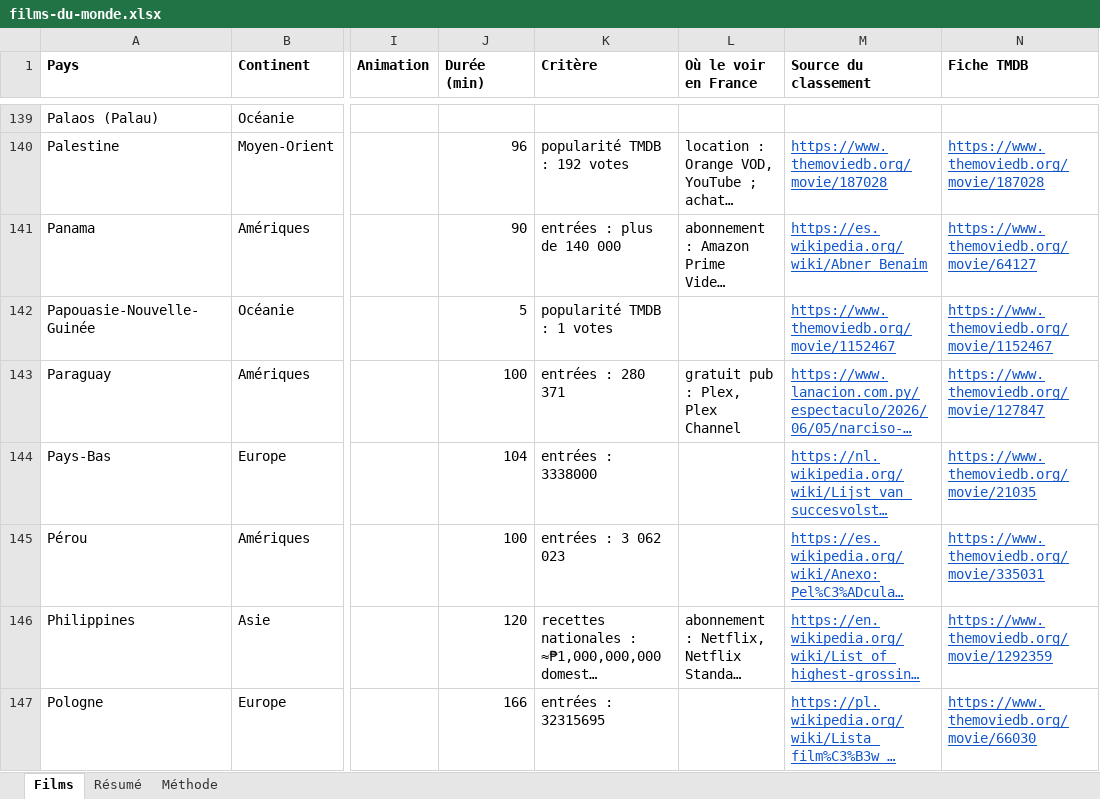
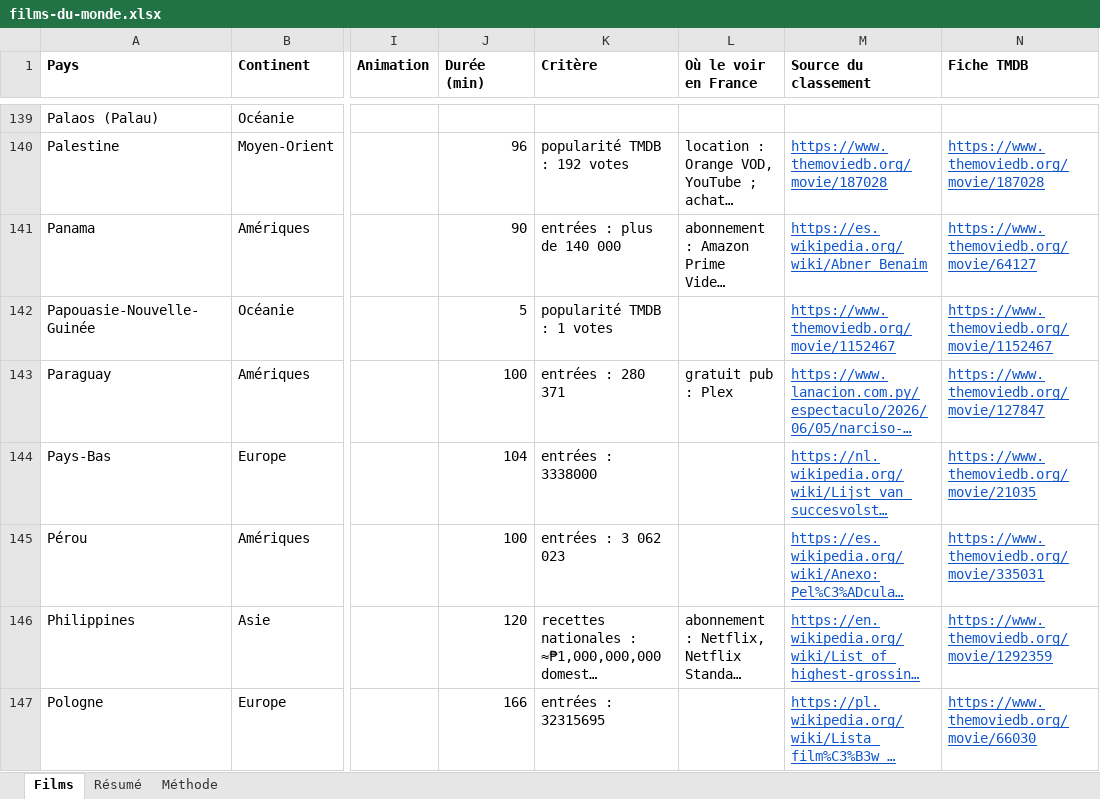
Before and after one commit to alexis-morain/around-the-world, an Excel workbook: films-du-monde.xlsx, sheet Films, drawn as a sheet; only a part is shown, gaps mark what is left out; long unchanged cells end in …; values as stored, in another font and other column widths than the file's, no borders; table styles not drawn; the diff covers the shown part only; the diff names each change by its address in the sheet, - before the commit and + after, or states it on an @@ line.

```diff
--- a/films-du-monde.xlsx (sheet Films)
+++ b/films-du-monde.xlsx (sheet Films)
-L143 (Où le voir en France): gratuit pub : Plex, Plex Channel
+L143 (Où le voir en France): gratuit pub : Plex
```
Also changed, not shown: 80 edited cells and cell formats elsewhere in this sheet, 8 other files.
